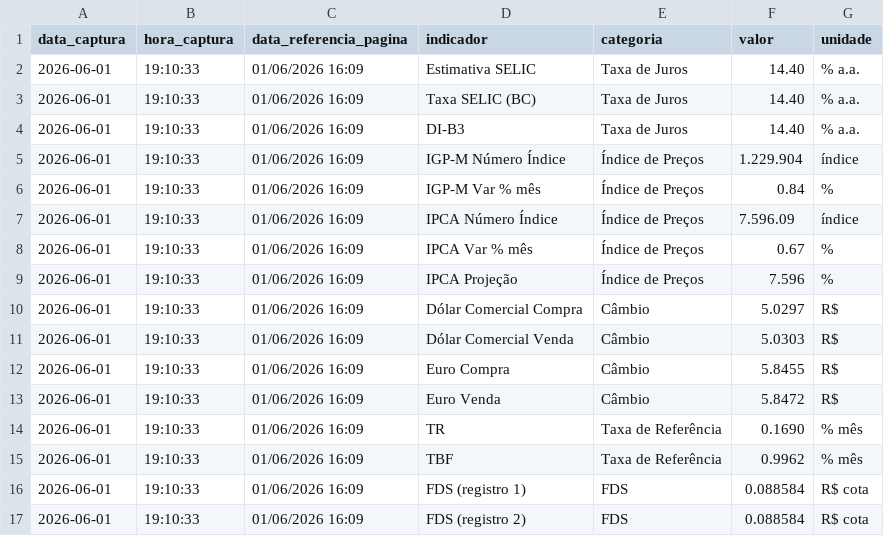
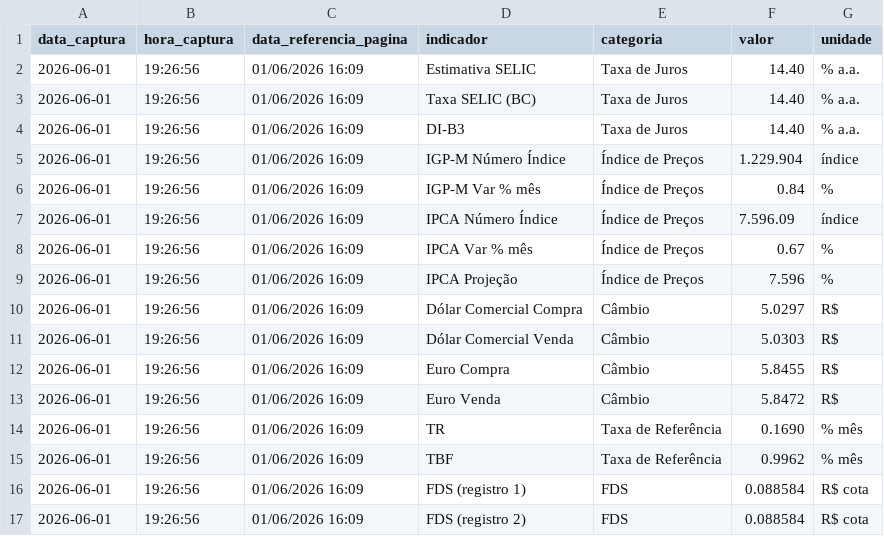
Before and after one commit to PulseDataLabs/PulseFlat, a CSV file: data/anbima_indicadores.csv, drawn as a sheet.

```diff
--- a/data/anbima_indicadores.csv
+++ b/data/anbima_indicadores.csv
@@ -1,17 +1,17 @@
 data_captura,hora_captura,data_referencia_pagina,indicador,categoria,valor,unidade
-2026-06-01,19:10:33,01/06/2026 16:09,Estimativa SELIC,Taxa de Juros,14.40,% a.a.
-2026-06-01,19:10:33,01/06/2026 16:09,Taxa SELIC (BC),Taxa de Juros,14.40,% a.a.
-2026-06-01,19:10:33,01/06/2026 16:09,DI-B3,Taxa de Juros,14.40,% a.a.
-2026-06-01,19:10:33,01/06/2026 16:09,IGP-M Número Índice,Índice de Preços,1.229.904,índice
-2026-06-01,19:10:33,01/06/2026 16:09,IGP-M Var % mês,Índice de Preços,0.84,%
-2026-06-01,19:10:33,01/06/2026 16:09,IPCA Número Índice,Índice de Preços,7.596.09,índice
-2026-06-01,19:10:33,01/06/2026 16:09,IPCA Var % mês,Índice de Preços,0.67,%
-2026-06-01,19:10:33,01/06/2026 16:09,IPCA Projeção,Índice de Preços,7.596,%
-2026-06-01,19:10:33,01/06/2026 16:09,Dólar Comercial Compra,Câmbio,5.0297,R$
-2026-06-01,19:10:33,01/06/2026 16:09,Dólar Comercial Venda,Câmbio,5.0303,R$
-2026-06-01,19:10:33,01/06/2026 16:09,Euro Compra,Câmbio,5.8455,R$
-2026-06-01,19:10:33,01/06/2026 16:09,Euro Venda,Câmbio,5.8472,R$
-2026-06-01,19:10:33,01/06/2026 16:09,TR,Taxa de Referência,0.1690,% mês
-2026-06-01,19:10:33,01/06/2026 16:09,TBF,Taxa de Referência,0.9962,% mês
-2026-06-01,19:10:33,01/06/2026 16:09,FDS (registro 1),FDS,0.088584,R$ cota
-2026-06-01,19:10:33,01/06/2026 16:09,FDS (registro 2),FDS,0.088584,R$ cota
+2026-06-01,19:26:56,01/06/2026 16:09,Estimativa SELIC,Taxa de Juros,14.40,% a.a.
+2026-06-01,19:26:56,01/06/2026 16:09,Taxa SELIC (BC),Taxa de Juros,14.40,% a.a.
+2026-06-01,19:26:56,01/06/2026 16:09,DI-B3,Taxa de Juros,14.40,% a.a.
+2026-06-01,19:26:56,01/06/2026 16:09,IGP-M Número Índice,Índice de Preços,1.229.904,índice
+2026-06-01,19:26:56,01/06/2026 16:09,IGP-M Var % mês,Índice de Preços,0.84,%
+2026-06-01,19:26:56,01/06/2026 16:09,IPCA Número Índice,Índice de Preços,7.596.09,índice
+2026-06-01,19:26:56,01/06/2026 16:09,IPCA Var % mês,Índice de Preços,0.67,%
+2026-06-01,19:26:56,01/06/2026 16:09,IPCA Projeção,Índice de Preços,7.596,%
+2026-06-01,19:26:56,01/06/2026 16:09,Dólar Comercial Compra,Câmbio,5.0297,R$
+2026-06-01,19:26:56,01/06/2026 16:09,Dólar Comercial Venda,Câmbio,5.0303,R$
+2026-06-01,19:26:56,01/06/2026 16:09,Euro Compra,Câmbio,5.8455,R$
+2026-06-01,19:26:56,01/06/2026 16:09,Euro Venda,Câmbio,5.8472,R$
+2026-06-01,19:26:56,01/06/2026 16:09,TR,Taxa de Referência,0.1690,% mês
+2026-06-01,19:26:56,01/06/2026 16:09,TBF,Taxa de Referência,0.9962,% mês
+2026-06-01,19:26:56,01/06/2026 16:09,FDS (registro 1),FDS,0.088584,R$ cota
+2026-06-01,19:26:56,01/06/2026 16:09,FDS (registro 2),FDS,0.088584,R$ cota
```
Also changed, not shown: data/anbima_550.csv, data/anbima_debentures.csv, 15 other files.
